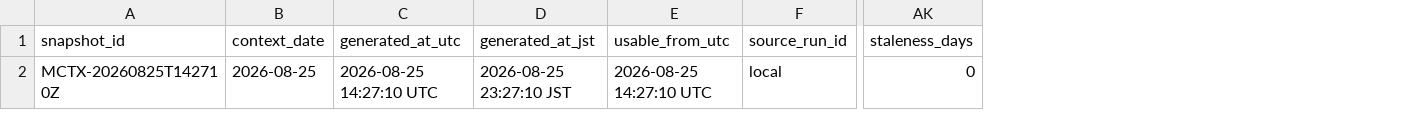
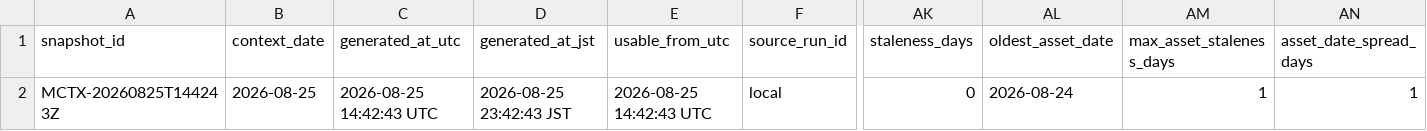
Before and after one commit to Tadaim2tk/tactical-swing-os, a CSV file: data/market_context_daily.csv, drawn as a sheet; only a part is shown, gaps mark what is left out; the diff names each change by its address in the sheet, - before the commit and + after, or states it on an @@ line.

```diff
--- a/data/market_context_daily.csv
+++ b/data/market_context_daily.csv
+column AL (oldest_asset_date), row 2: 2026-08-24
+column AM (max_asset_staleness_days), row 2: 1
+column AN (asset_date_spread_days), row 2: 1
-A2 (snapshot_id): MCTX-20260825T142710Z
+A2 (snapshot_id): MCTX-20260825T144243Z
-C2 (generated_at_utc): 2026-08-25 14:27:10 UTC
+C2 (generated_at_utc): 2026-08-25 14:42:43 UTC
-D2 (generated_at_jst): 2026-08-25 23:27:10 JST
+D2 (generated_at_jst): 2026-08-25 23:42:43 JST
-E2 (usable_from_utc): 2026-08-25 14:27:10 UTC
+E2 (usable_from_utc): 2026-08-25 14:42:43 UTC
```
Also changed, not shown: 5 other files.
